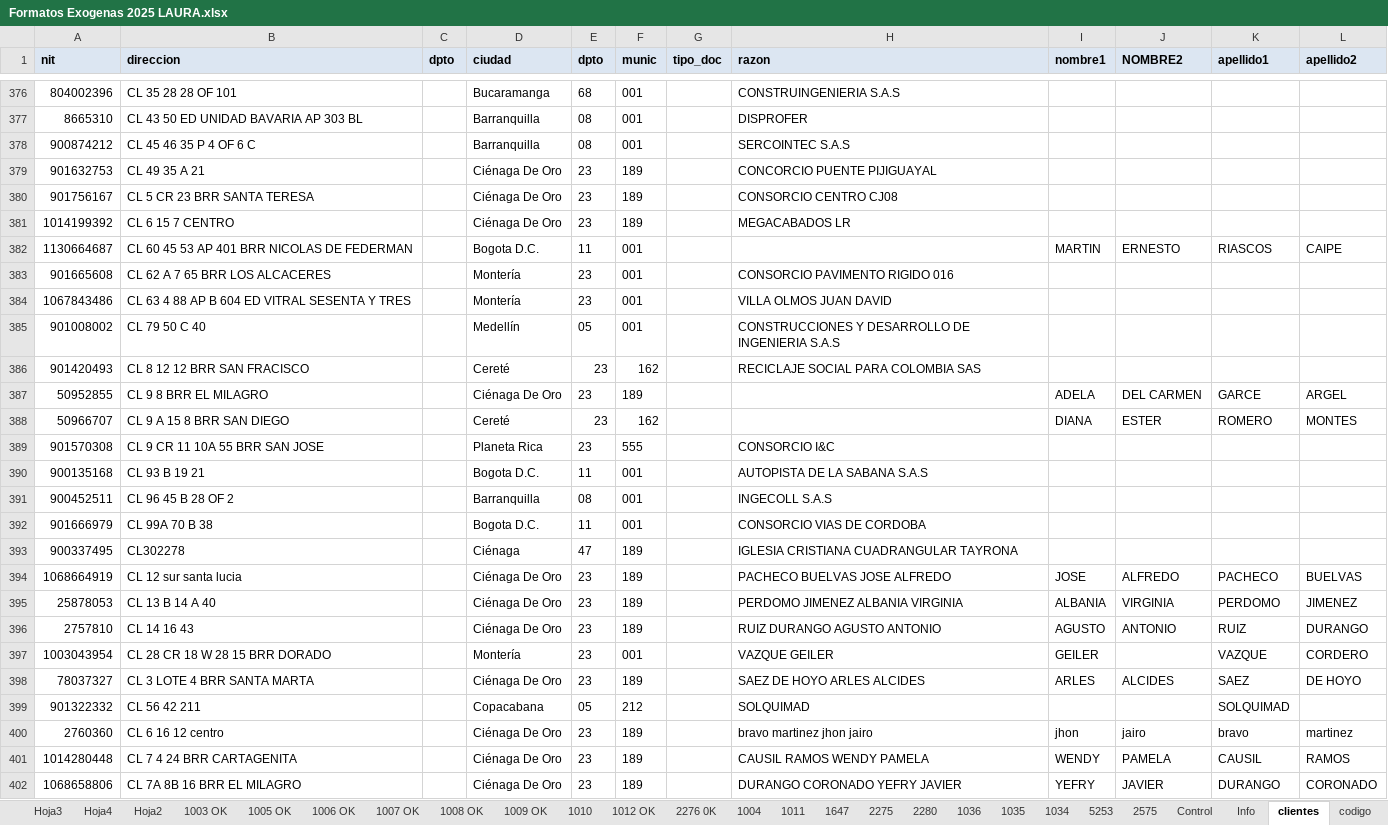
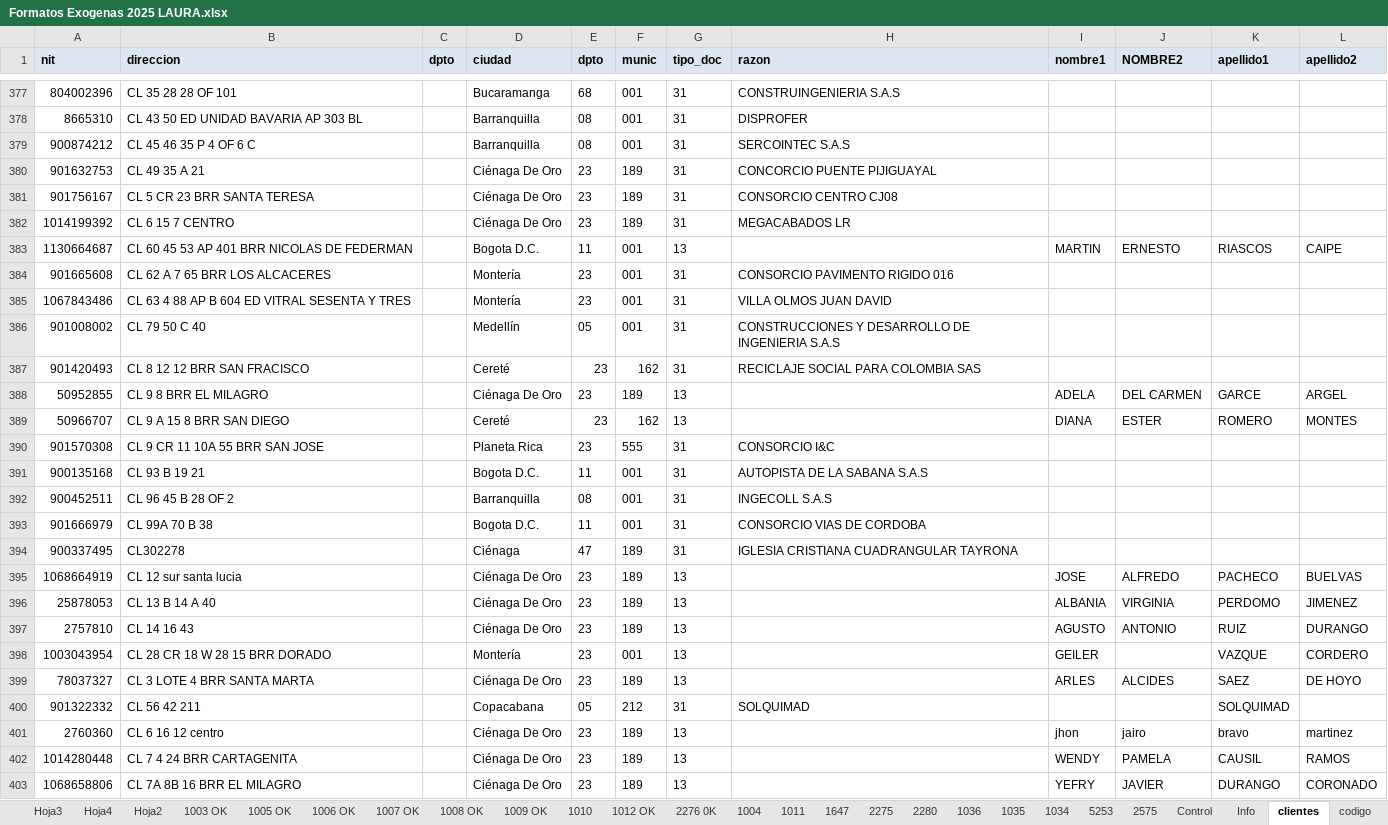
Before and after one commit to rodzapata/cursoAndroid, an Excel workbook: exogena/laura_duran/Formatos Exogenas 2025 LAURA.xlsx, sheet clientes, drawn as a sheet; only a part is shown, gaps mark what is left out; values as stored, in another font and other column widths than the file's, no borders; addresses are those after the commit; the diff covers the shown part only; the diff names each change by its address in the sheet, - before the commit and + after, or states it on an @@ line.

```diff
--- a/exogena/laura_duran/Formatos Exogenas 2025 LAURA.xlsx (sheet clientes)
+++ b/exogena/laura_duran/Formatos Exogenas 2025 LAURA.xlsx (sheet clientes)
-G377:G382 (tipo_doc): (empty)
+G377:G382 (tipo_doc): 31
-G383 (tipo_doc): (empty)
+G383 (tipo_doc): 13
-G384:G387 (tipo_doc): (empty)
+G384:G387 (tipo_doc): 31
-G388:G389 (tipo_doc): (empty)
+G388:G389 (tipo_doc): 13
-G390:G394 (tipo_doc): (empty)
+G390:G394 (tipo_doc): 31
-G395:G399 (tipo_doc): (empty)
+G395:G399 (tipo_doc): 13
-H395 (razon): PACHECO BUELVAS JOSE ALFREDO
+H395 (razon): (empty)
-H396 (razon): PERDOMO JIMENEZ ALBANIA VIRGINIA
+H396 (razon): (empty)
-H397 (razon): RUIZ DURANGO AGUSTO ANTONIO
+H397 (razon): (empty)
-H398 (razon): VAZQUE GEILER
+H398 (razon): (empty)
-H399 (razon): SAEZ DE HOYO ARLES ALCIDES
+H399 (razon): (empty)
-G400 (tipo_doc): (empty)
+G400 (tipo_doc): 31
-G401:G403 (tipo_doc): (empty)
+G401:G403 (tipo_doc): 13
-H401 (razon): bravo martinez jhon jairo
+H401 (razon): (empty)
-H402 (razon): CAUSIL RAMOS WENDY PAMELA
+H402 (razon): (empty)
-H403 (razon): DURANGO CORONADO YEFRY JAVIER
+H403 (razon): (empty)
```
Also changed, not shown: 1 added row, 2 removed rows and 313 edited cells elsewhere in this sheet, charts or pictures, 8 other files.
